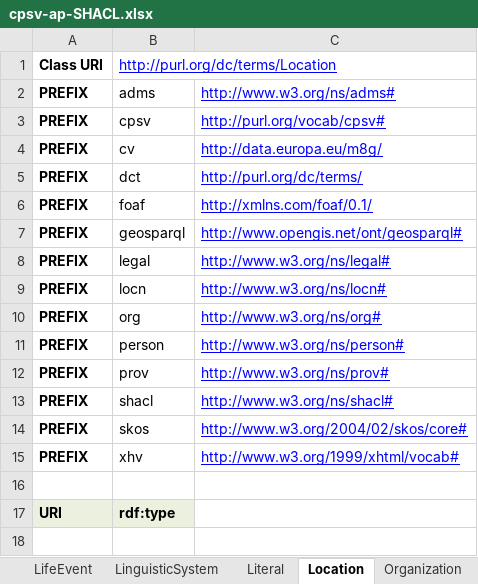
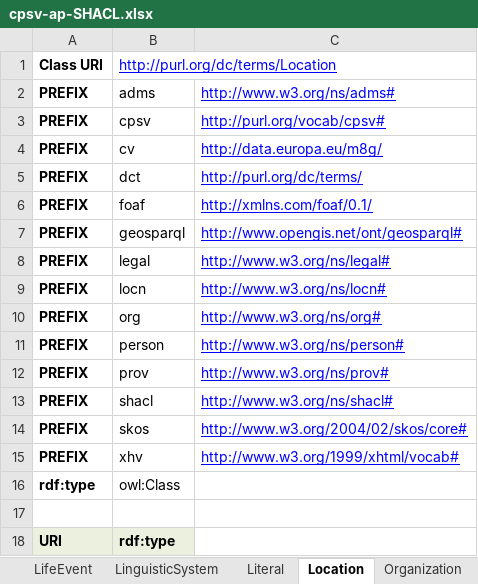
Before and after one commit to SEMICeu/CPSV-AP, an Excel workbook: releases/3.2.0/shacl/cpsv-ap-SHACL.xlsx, sheet Location, drawn as a sheet; values as stored, in another font and other column widths than the file's, no borders; the diff names each change by its address in the sheet, - before the commit and + after, or states it on an @@ line.

Commit message:
update rdf:type

```diff
--- a/releases/3.2.0/shacl/cpsv-ap-SHACL.xlsx (sheet Location)
+++ b/releases/3.2.0/shacl/cpsv-ap-SHACL.xlsx (sheet Location)
+row 16: rdf:type | owl:Class
```
Also changed, not shown: sheet Document, sheet LinguisticSystem, sheet Code, sheet Concept, sheet Double, sheet Literal, 25 more sheets.
